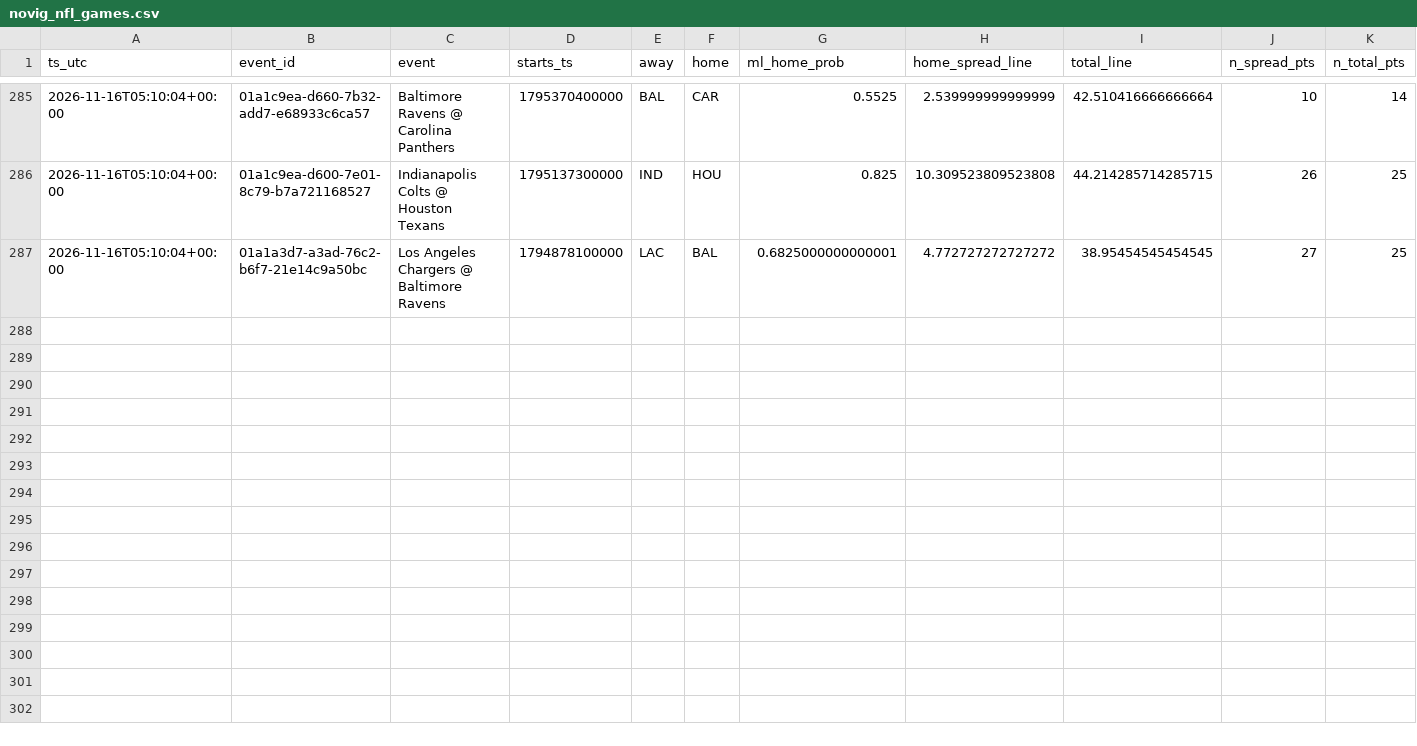
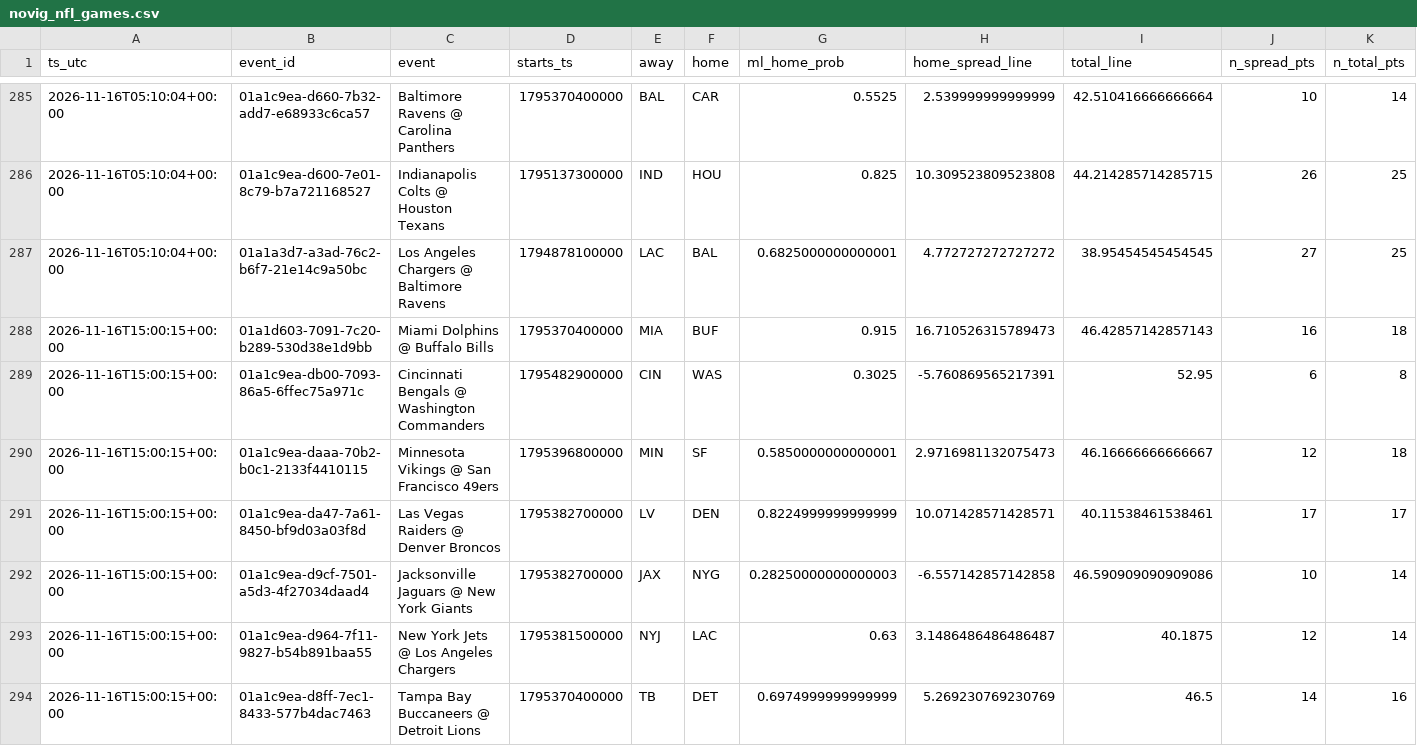
Before and after one commit to bmartinez83/nfl-cfb, a CSV file: outputs/novig_nfl_games.csv, drawn as a sheet; only a part is shown, gaps mark what is left out; rows hold the shown columns only; the diff covers the shown part only; the diff names each change by its address in the sheet, - before the commit and + after, or states it on an @@ line.

Commit message:
novig snapshot 2026-11-16T15:00:20Z

```diff
--- a/outputs/novig_nfl_games.csv
+++ b/outputs/novig_nfl_games.csv
+row 288: 2026-11-16T15:00:15+00:00 | 01a1d603-7091-7c20-b289-530d38e1d9bb | Miami Dolphins @ Buffalo Bills | 1795370400000 | MIA | BUF | 0.915 | 16.710526315789473 | 46.42857142857143 | 16 | 18
+row 289: 2026-11-16T15:00:15+00:00 | 01a1c9ea-db00-7093-86a5-6ffec75a971c | Cincinnati Bengals @ Washington Commanders | 1795482900000 | CIN | WAS | 0.3025 | -5.760869565217391 | 52.95 | 6 | 8
+row 290: 2026-11-16T15:00:15+00:00 | 01a1c9ea-daaa-70b2-b0c1-2133f4410115 | Minnesota Vikings @ San Francisco 49ers | 1795396800000 | MIN | SF | 0.5850000000000001 | 2.9716981132075473 | 46.16666666666667 | 12 | 18
+row 291: 2026-11-16T15:00:15+00:00 | 01a1c9ea-da47-7a61-8450-bf9d03a03f8d | Las Vegas Raiders @ Denver Broncos | 1795382700000 | LV | DEN | 0.8224999999999999 | 10.071428571428571 | 40.11538461538461 | 17 | 17
+row 292: 2026-11-16T15:00:15+00:00 | 01a1c9ea-d9cf-7501-a5d3-4f27034daad4 | Jacksonville Jaguars @ New York Giants | 1795382700000 | JAX | NYG | 0.28250000000000003 | -6.557142857142858 | 46.590909090909086 | 10 | 14
+row 293: 2026-11-16T15:00:15+00:00 | 01a1c9ea-d964-7f11-9827-b54b891baa55 | New York Jets @ Los Angeles Chargers | 1795381500000 | NYJ | LAC | 0.63 | 3.1486486486486487 | 40.1875 | 12 | 14
+row 294: 2026-11-16T15:00:15+00:00 | 01a1c9ea-d8ff-7ec1-8433-577b4dac7463 | Tampa Bay Buccaneers @ Detroit Lions | 1795370400000 | TB | DET | 0.6974999999999999 | 5.269230769230769 | 46.5 | 14 | 16
```
Also changed, not shown: 7 added rows elsewhere in this file.
